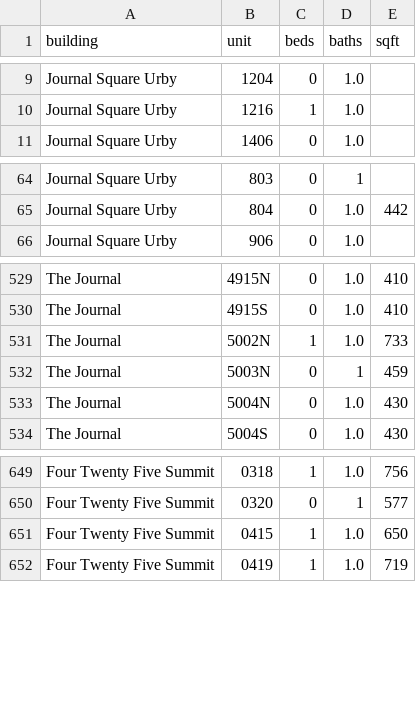
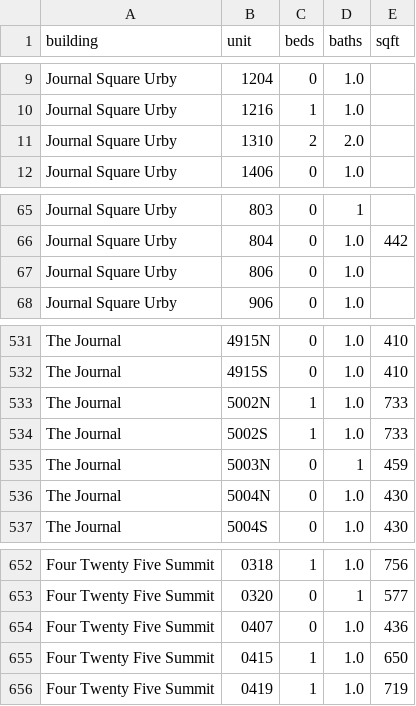
Before and after one commit to akski87/market-monitor, a CSV file: markets/journal-square/data/exports/physical_attributes.csv, drawn as a sheet; only a part is shown, gaps mark what is left out.

```diff
--- a/markets/journal-square/data/exports/physical_attributes.csv
+++ b/markets/journal-square/data/exports/physical_attributes.csv
@@ -10,2 +10,3 @@ Journal Square Urby,1204,0,1.0,
 Journal Square Urby,1216,1,1.0,
+Journal Square Urby,1310,2,2.0,
 Journal Square Urby,1406,0,1.0,
@@ -65,2 +66,3 @@ Journal Square Urby,803,0,1,
 Journal Square Urby,804,0,1.0,442
+Journal Square Urby,806,0,1.0,
 Journal Square Urby,906,0,1.0,
@@ -531,2 +533,3 @@ The Journal,4915S,0,1.0,410
 The Journal,5002N,1,1.0,733
+The Journal,5002S,1,1.0,733
 The Journal,5003N,0,1,459
@@ -650,2 +653,3 @@ Four Twenty Five Summit,0318,1,1.0,756
 Four Twenty Five Summit,0320,0,1,577
+Four Twenty Five Summit,0407,0,1.0,436
 Four Twenty Five Summit,0415,1,1.0,650
```
Also changed, not shown: markets/journal-square/data/exports/units_12mo.csv, markets/journal-square/data/exports/units_latest.csv, 26 other files.
